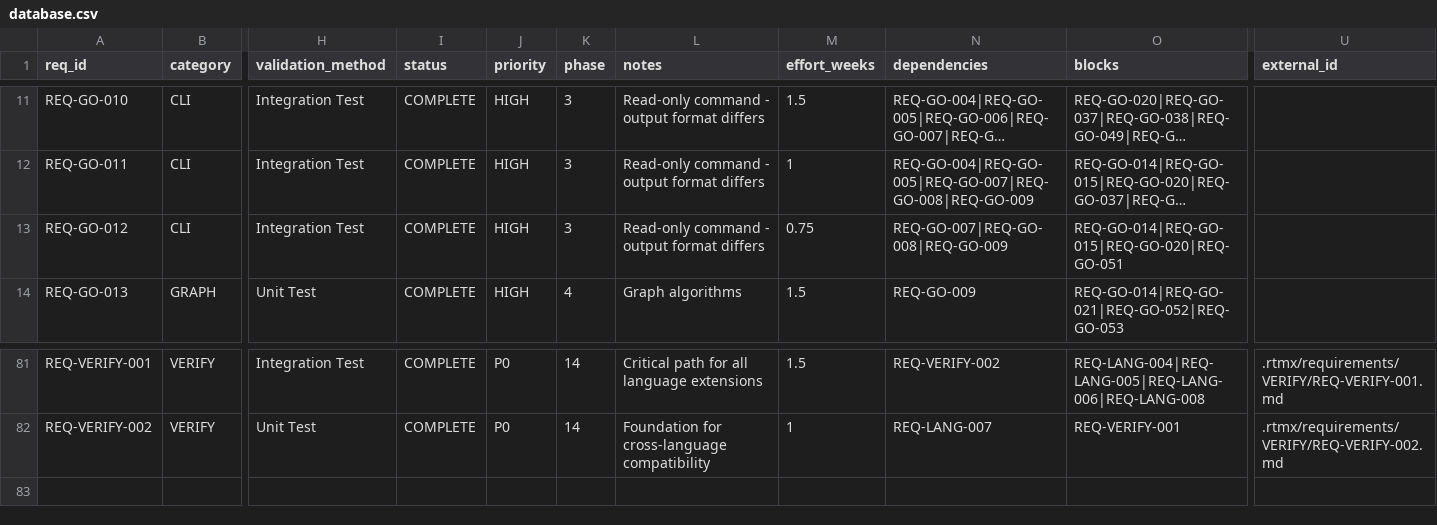
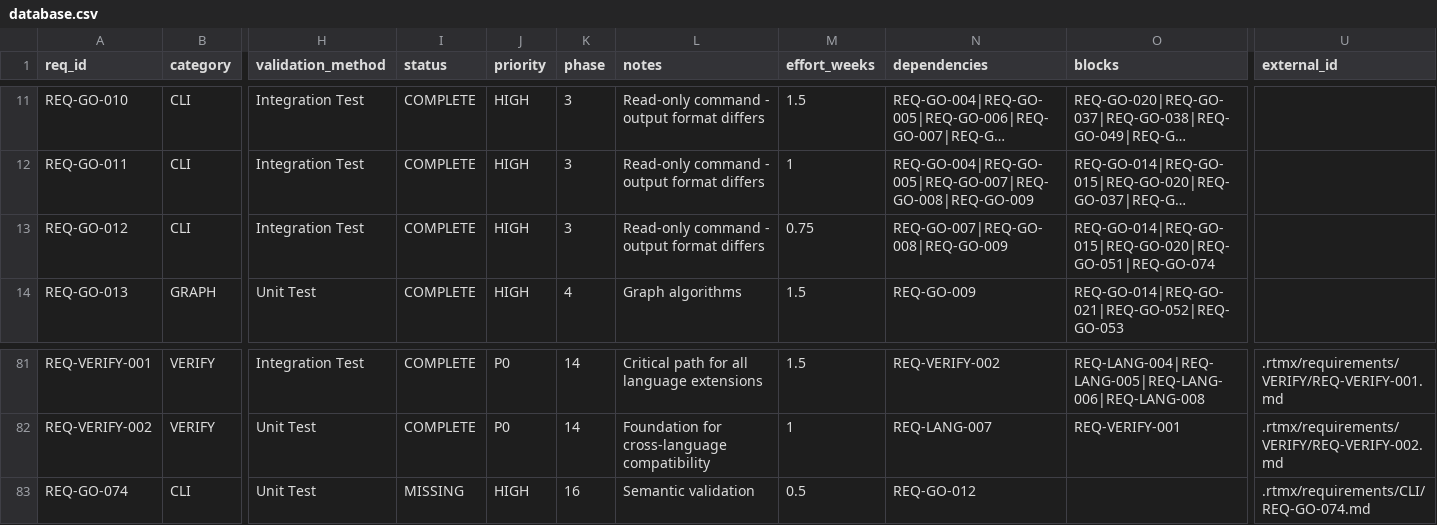
Before and after one commit to rtmx-ai/rtmx, a CSV file: .rtmx/database.csv, drawn as a sheet; only a part is shown, gaps mark what is left out; long unchanged cells end in …; rows hold the shown columns only; the diff names each change by its address in the sheet, - before the commit and + after, or states it on an @@ line.

```diff
--- a/.rtmx/database.csv
+++ b/.rtmx/database.csv
-O13 (blocks): REQ-GO-014|REQ-GO-015|REQ-GO-020|REQ-GO-051
+O13 (blocks): REQ-GO-014|REQ-GO-015|REQ-GO-020|REQ-GO-051|REQ-GO-074
+row 83: REQ-GO-074 | CLI | Unit Test | MISSING | HIGH | 16 | Semantic validation | 0.5 | REQ-GO-012 |  | .rtmx/requirements/CLI/REQ-GO-074.md
```
Also changed, not shown: 1 other file.
